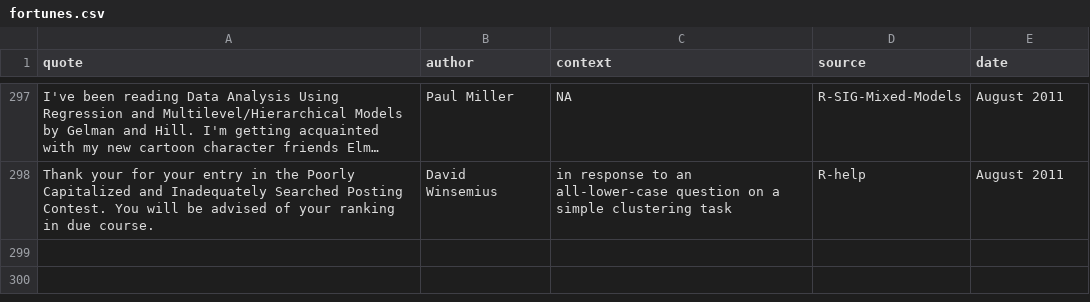
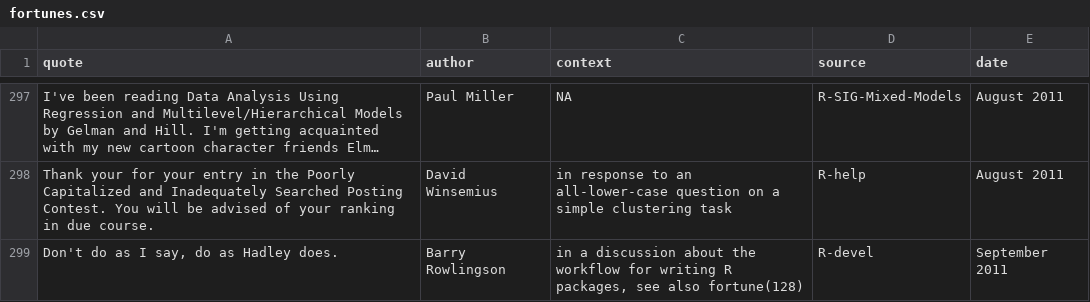
Before and after one commit to rforge/fortunes, a CSV file: pkg/inst/fortunes/fortunes.csv, drawn as a sheet; only a part is shown, gaps mark what is left out; long unchanged cells end in …; the diff names each change by its address in the sheet, - before the commit and + after, or states it on an @@ line.

Commit message:
new baz fortune
git-svn-id: svn://svn.r-forge.r-project.org/svnroot/fortunes@335 edb9625f-4e0d-4859-8d74-9fd3b1da38cb

```diff
--- a/pkg/inst/fortunes/fortunes.csv
+++ b/pkg/inst/fortunes/fortunes.csv
+row 299: Don't do as I say, do as Hadley does. | Barry Rowlingson | in a discussion about the workflow for writing R packages, see also fortune(128) | R-devel | September 2011
```
Also changed, not shown: 1 other file.
